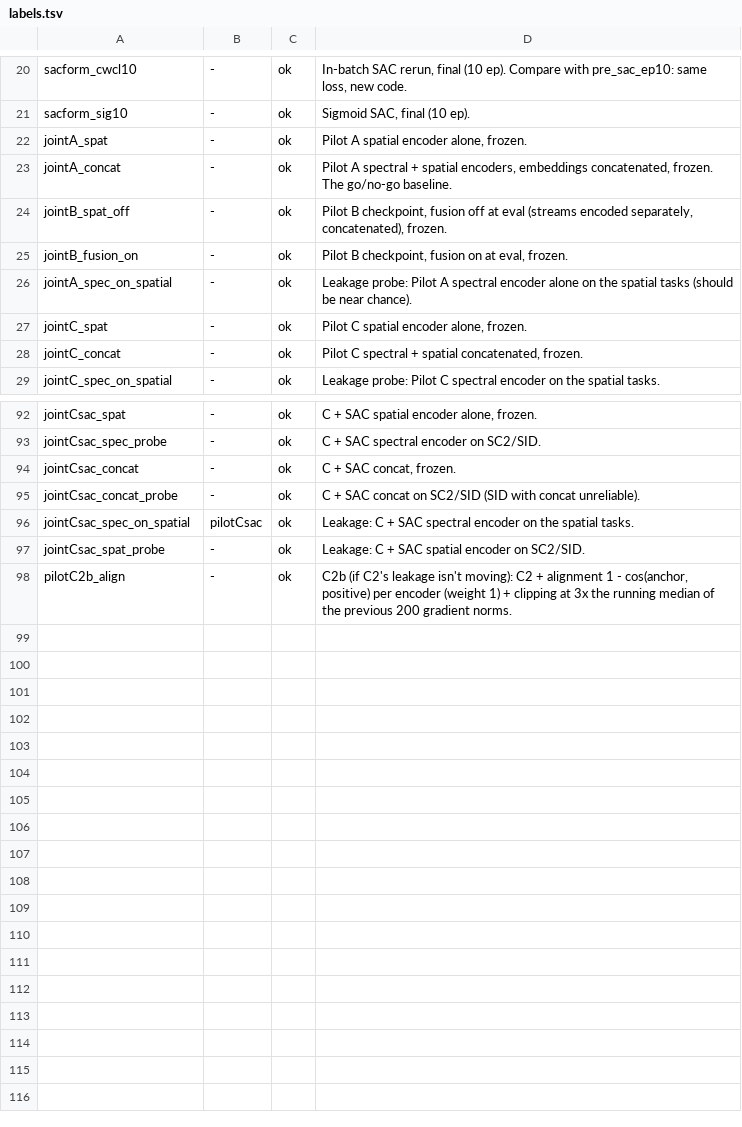
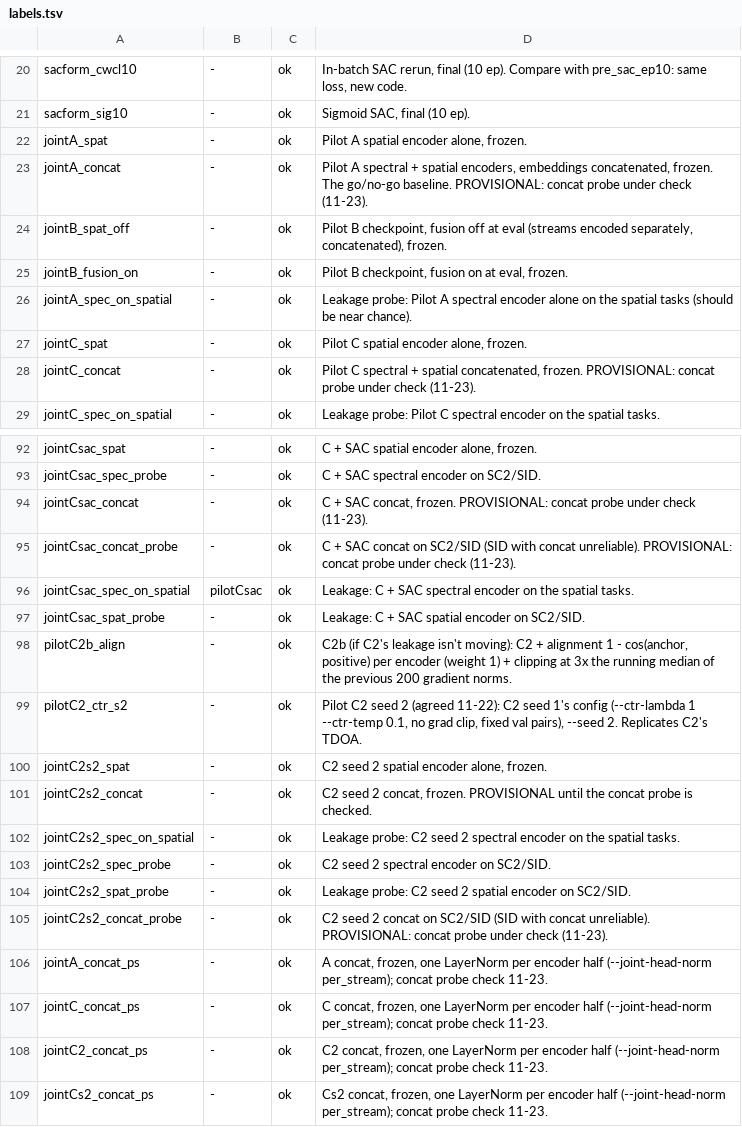
Before and after one commit to yotams2/SAC-SAR-SSL, a TSV file: results/labels.tsv, drawn as a sheet; only a part is shown, gaps mark what is left out; the diff covers the shown part only.

Commit message:
results: TDOA jointC_concat_ps (ssamba_spatial lineareval R8) job 23736100

```diff
--- a/results/labels.tsv
+++ b/results/labels.tsv
@@ -22,3 +22,3 @@ sacform_sig10	-	ok	Sigmoid SAC, final (10 ep).
 jointA_spat	-	ok	Pilot A spatial encoder alone, frozen.
-jointA_concat	-	ok	Pilot A spectral + spatial encoders, embeddings concatenated, frozen. The go/no-go baseline.
+jointA_concat	-	ok	Pilot A spectral + spatial encoders, embeddings concatenated, frozen. The go/no-go baseline. PROVISIONAL: concat probe under check (11-23).
 jointB_spat_off	-	ok	Pilot B checkpoint, fusion off at eval (streams encoded separately, concatenated), frozen.
@@ -27,3 +27,3 @@ jointA_spec_on_spatial	-	ok	Leakage probe: Pilot A spectral encoder alone on the
 jointC_spat	-	ok	Pilot C spatial encoder alone, frozen.
-jointC_concat	-	ok	Pilot C spectral + spatial concatenated, frozen.
+jointC_concat	-	ok	Pilot C spectral + spatial concatenated, frozen. PROVISIONAL: concat probe under check (11-23).
 jointC_spec_on_spatial	-	ok	Leakage probe: Pilot C spectral encoder on the spatial tasks.
@@ -93,4 +93,4 @@ jointCsac_spat	-	ok	C + SAC spatial encoder alone, frozen.
 jointCsac_spec_probe	-	ok	C + SAC spectral encoder on SC2/SID.
-jointCsac_concat	-	ok	C + SAC concat, frozen.
-jointCsac_concat_probe	-	ok	C + SAC concat on SC2/SID (SID with concat unreliable).
+jointCsac_concat	-	ok	C + SAC concat, frozen. PROVISIONAL: concat probe under check (11-23).
+jointCsac_concat_probe	-	ok	C + SAC concat on SC2/SID (SID with concat unreliable). PROVISIONAL: concat probe under check (11-23).
 jointCsac_spec_on_spatial	pilotCsac	ok	Leakage: C + SAC spectral encoder on the spatial tasks.
@@ -98 +98,12 @@ jointCsac_spat_probe	-	ok	Leakage: C + SAC spatial encoder on SC2/SID.
 pilotC2b_align	-	ok	C2b (if C2's leakage isn't moving): C2 + alignment 1 - cos(anchor, positive) per encoder (weight 1) + clipping at 3x the running median of the previous 200 gradient norms.
+pilotC2_ctr_s2	-	ok	Pilot C2 seed 2 (agreed 11-22): C2 seed 1's config (--ctr-lambda 1 --ctr-temp 0.1, no grad clip, fixed val pairs), --seed 2. Replicates C2's TDOA.
+jointC2s2_spat	-	ok	C2 seed 2 spatial encoder alone, frozen.
+jointC2s2_concat	-	ok	C2 seed 2 concat, frozen. PROVISIONAL until the concat probe is checked.
+jointC2s2_spec_on_spatial	-	ok	Leakage probe: C2 seed 2 spectral encoder on the spatial tasks.
+jointC2s2_spec_probe	-	ok	C2 seed 2 spectral encoder on SC2/SID.
+jointC2s2_spat_probe	-	ok	Leakage probe: C2 seed 2 spatial encoder on SC2/SID.
+jointC2s2_concat_probe	-	ok	C2 seed 2 concat on SC2/SID (SID with concat unreliable). PROVISIONAL: concat probe under check (11-23).
+jointA_concat_ps	-	ok	A concat, frozen, one LayerNorm per encoder half (--joint-head-norm per_stream); concat probe check 11-23.
+jointC_concat_ps	-	ok	C concat, frozen, one LayerNorm per encoder half (--joint-head-norm per_stream); concat probe check 11-23.
+jointC2_concat_ps	-	ok	C2 concat, frozen, one LayerNorm per encoder half (--joint-head-norm per_stream); concat probe check 11-23.
+jointCs2_concat_ps	-	ok	Cs2 concat, frozen, one LayerNorm per encoder half (--joint-head-norm per_stream); concat probe check 11-23.
```
Also changed, not shown: 8 edited cells elsewhere in this file, 7 other files.
